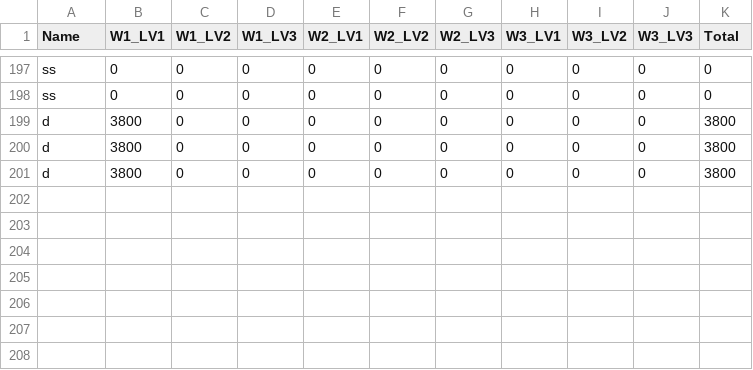
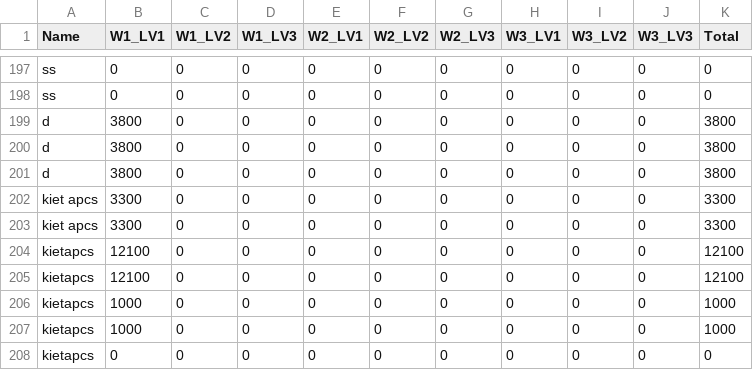
Before and after one commit to dariomv28/CS202_Group5_SuperMario, a CSV file: LeaderBoard.csv, drawn as a sheet; only a part is shown, gaps mark what is left out; the diff names each change by its address in the sheet, - before the commit and + after, or states it on an @@ line.

```diff
--- a/LeaderBoard.csv
+++ b/LeaderBoard.csv
+row 202: kiet apcs | 3300 | 0 | 0 | 0 | 0 | 0 | 0 | 0 | 0 | 3300
+row 203: kiet apcs | 3300 | 0 | 0 | 0 | 0 | 0 | 0 | 0 | 0 | 3300
+row 204: kietapcs | 12100 | 0 | 0 | 0 | 0 | 0 | 0 | 0 | 0 | 12100
+row 205: kietapcs | 12100 | 0 | 0 | 0 | 0 | 0 | 0 | 0 | 0 | 12100
+row 206: kietapcs | 1000 | 0 | 0 | 0 | 0 | 0 | 0 | 0 | 0 | 1000
+row 207: kietapcs | 1000 | 0 | 0 | 0 | 0 | 0 | 0 | 0 | 0 | 1000
+row 208: kietapcs | 0 | 0 | 0 | 0 | 0 | 0 | 0 | 0 | 0 | 0
```
Also changed, not shown: 2 other files.
